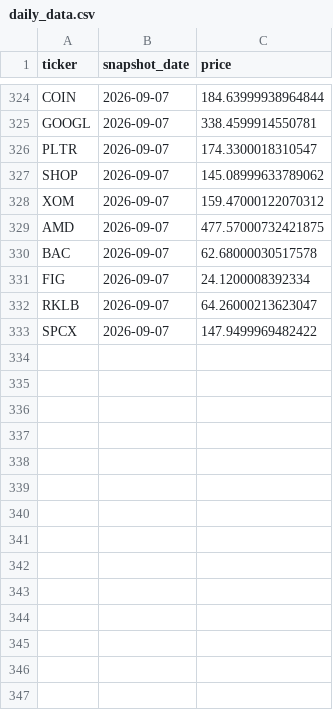
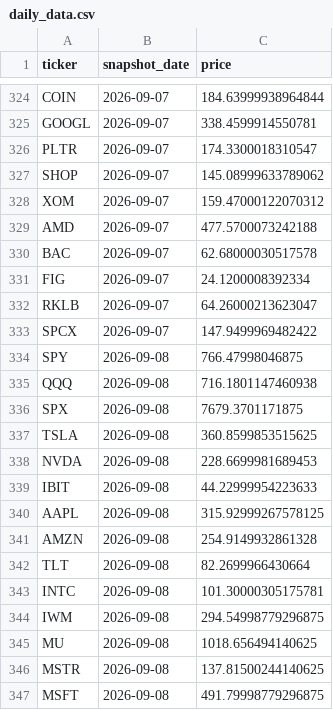
Before and after one commit to vladk-III/Options, a CSV file: daily_data.csv, drawn as a sheet; only a part is shown, gaps mark what is left out; the diff covers the shown part only.

```diff
--- a/daily_data.csv
+++ b/daily_data.csv
@@ -328,3 +328,3 @@ SHOP,2026-09-07,145.08999633789062
 XOM,2026-09-07,159.47000122070312
-AMD,2026-09-07,477.57000732421875
+AMD,2026-09-07,477.5700073242188
 BAC,2026-09-07,62.68000030517578
@@ -333 +333,15 @@ RKLB,2026-09-07,64.26000213623047
 SPCX,2026-09-07,147.9499969482422
+SPY,2026-09-08,766.47998046875
+QQQ,2026-09-08,716.1801147460938
+SPX,2026-09-08,7679.3701171875
+TSLA,2026-09-08,360.8599853515625
+NVDA,2026-09-08,228.6699981689453
+IBIT,2026-09-08,44.22999954223633
+AAPL,2026-09-08,315.92999267578125
+AMZN,2026-09-08,254.9149932861328
+TLT,2026-09-08,82.2699966430664
+INTC,2026-09-08,101.30000305175781
+IWM,2026-09-08,294.54998779296875
+MU,2026-09-08,1018.656494140625
+MSTR,2026-09-08,137.81500244140625
+MSFT,2026-09-08,491.79998779296875
```
Also changed, not shown: 18 added rows and 4 edited cells elsewhere in this file, 2 other files.
